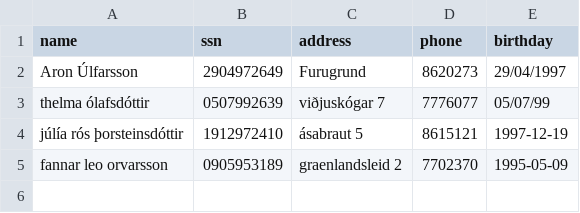
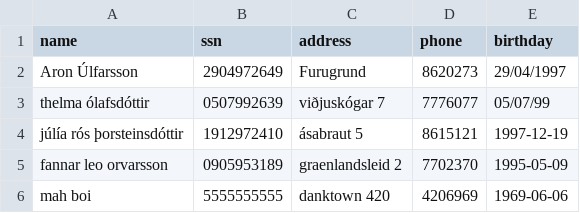
Before and after one commit to AronU/Car-Rental-Service, a CSV file: Car_Rental/data/customers.csv, drawn as a sheet; the diff names each change by its address in the sheet, - before the commit and + after, or states it on an @@ line.

```diff
--- a/Car_Rental/data/customers.csv
+++ b/Car_Rental/data/customers.csv
+row 6: mah boi | 5555555555 | danktown 420 | 4206969 | 1969-06-06
```
Also changed, not shown: 4 other files.
